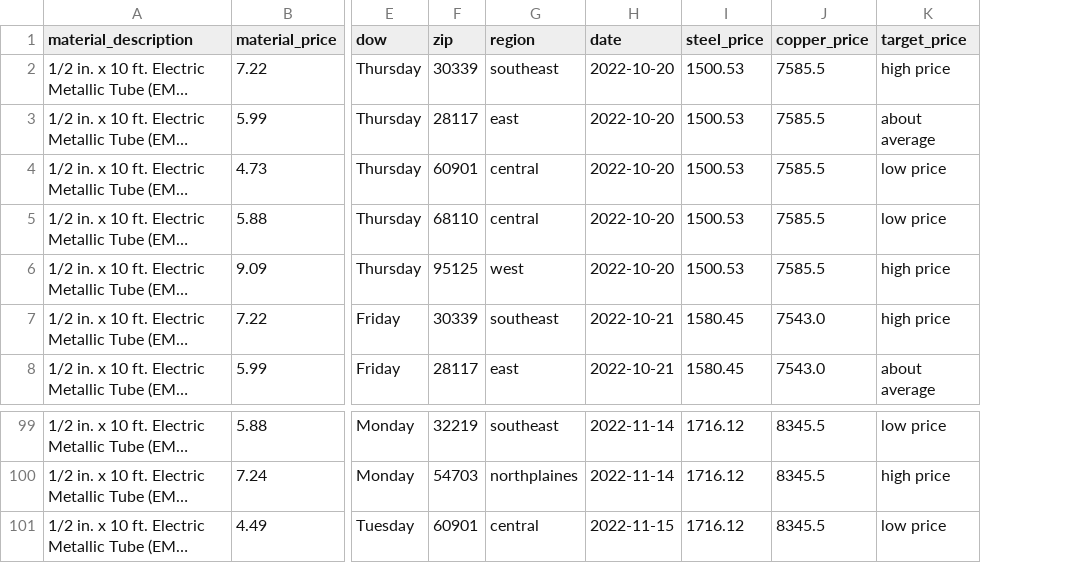
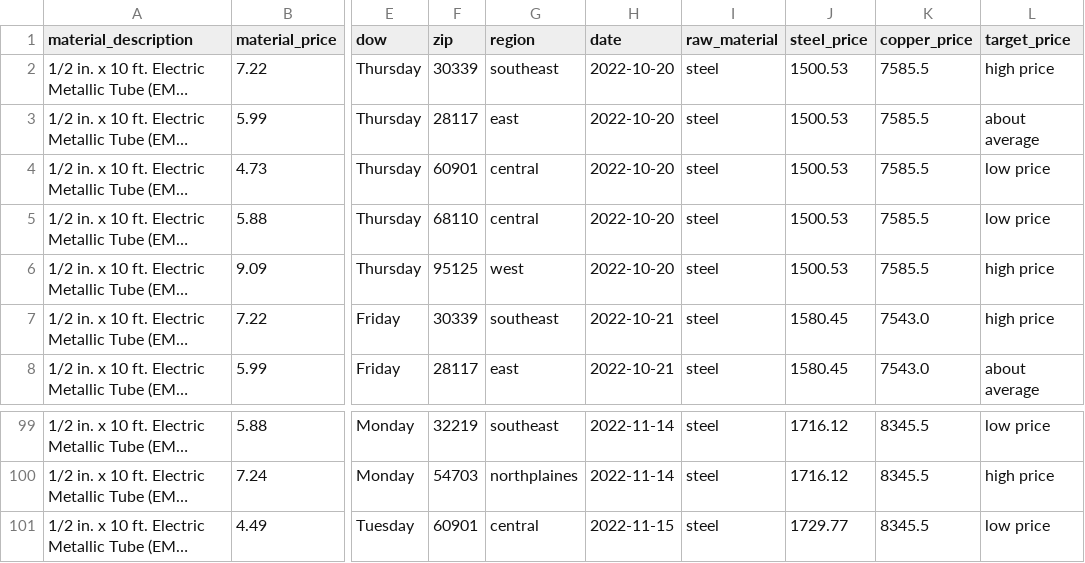
Before and after one commit to thegreatkeej/Estimator_Project, a CSV file: PreprocessedDataFrames/emt12.csv, drawn as a sheet; only a part is shown, gaps mark what is left out; long unchanged cells end in …; addresses are those after the commit; the diff names each change by its address in the sheet, - before the commit and + after, or states it on an @@ line.

```diff
--- a/PreprocessedDataFrames/emt12.csv
+++ b/PreprocessedDataFrames/emt12.csv
+column I (raw_material), rows 2-8: all steel; rows 99-101: all steel
-J101 (steel_price): 1716.12
+J101 (steel_price): 1729.77
```
Also changed, not shown: PreprocessedDataFrames/rom123.csv, PreprocessedDataFrames/rom142.csv, 27 other files.
